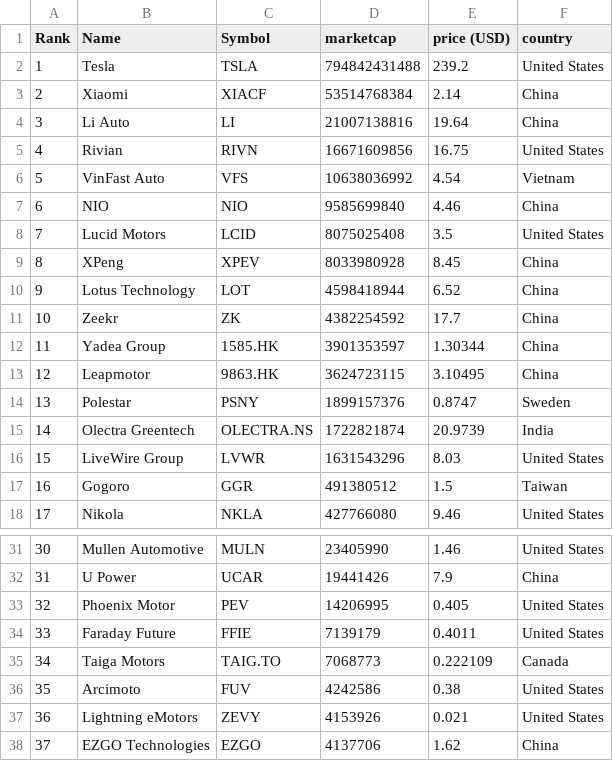
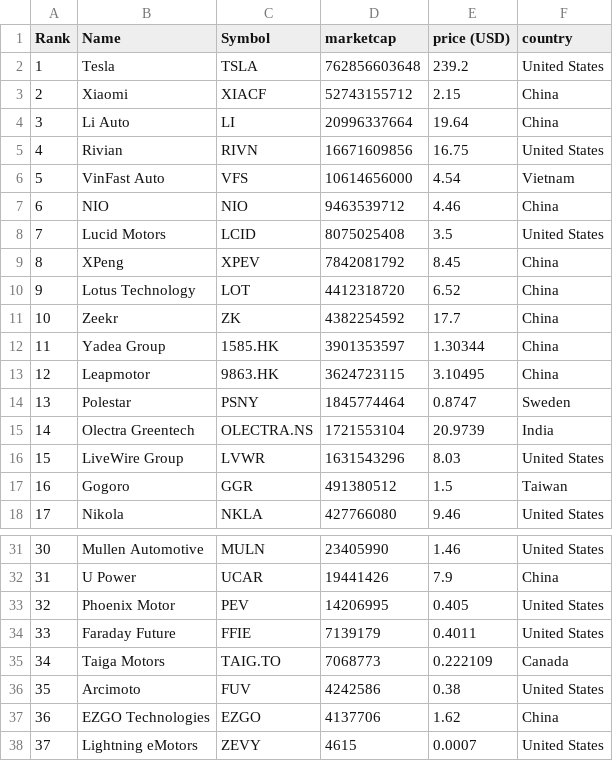
Before and after one commit to sosalemorvan/merida-june-6-2024_artfisica, a CSV file: companies-all.csv, drawn as a sheet; only a part is shown, gaps mark what is left out; the diff covers the shown part only.

```diff
--- a/companies-all.csv
+++ b/companies-all.csv
@@ -1,11 +1,11 @@
 "Rank","Name","Symbol","marketcap","price (USD)","country"
-"1","Tesla","TSLA","794842431488","239.2","United States"
-"2","Xiaomi","XIACF","53514768384","2.14","China"
-"3","Li Auto","LI","21007138816","19.64","China"
+"1","Tesla","TSLA","762856603648","239.2","United States"
+"2","Xiaomi","XIACF","52743155712","2.15","China"
+"3","Li Auto","LI","20996337664","19.64","China"
 "4","Rivian","RIVN","16671609856","16.75","United States"
-"5","VinFast Auto","VFS","10638036992","4.54","Vietnam"
-"6","NIO","NIO","9585699840","4.46","China"
+"5","VinFast Auto","VFS","10614656000","4.54","Vietnam"
+"6","NIO","NIO","9463539712","4.46","China"
 "7","Lucid Motors","LCID","8075025408","3.5","United States"
-"8","XPeng","XPEV","8033980928","8.45","China"
-"9","Lotus Technology","LOT","4598418944","6.52","China"
+"8","XPeng","XPEV","7842081792","8.45","China"
+"9","Lotus Technology","LOT","4412318720","6.52","China"
 "10","Zeekr","ZK","4382254592","17.7","China"
@@ -13,4 +13,4 @@
 "12","Leapmotor","9863.HK","3624723115","3.10495","China"
-"13","Polestar","PSNY","1899157376","0.8747","Sweden"
-"14","Olectra Greentech","OLECTRA.NS","1722821874","20.9739","India"
+"13","Polestar","PSNY","1845774464","0.8747","Sweden"
+"14","Olectra Greentech","OLECTRA.NS","1721553104","20.9739","India"
 "15","LiveWire Group","LVWR","1631543296","8.03","United States"
@@ -36,3 +36,3 @@
 "35","Arcimoto","FUV","4242586","0.38","United States"
-"36","Lightning eMotors","ZEVY","4153926","0.021","United States"
-"37","EZGO Technologies","EZGO","4137706","1.62","China"
+"36","EZGO Technologies","EZGO","4137706","1.62","China"
+"37","Lightning eMotors","ZEVY","4615","0.0007","United States"
```
Also changed, not shown: 4 edited cells elsewhere in this file, companies-china.csv.
